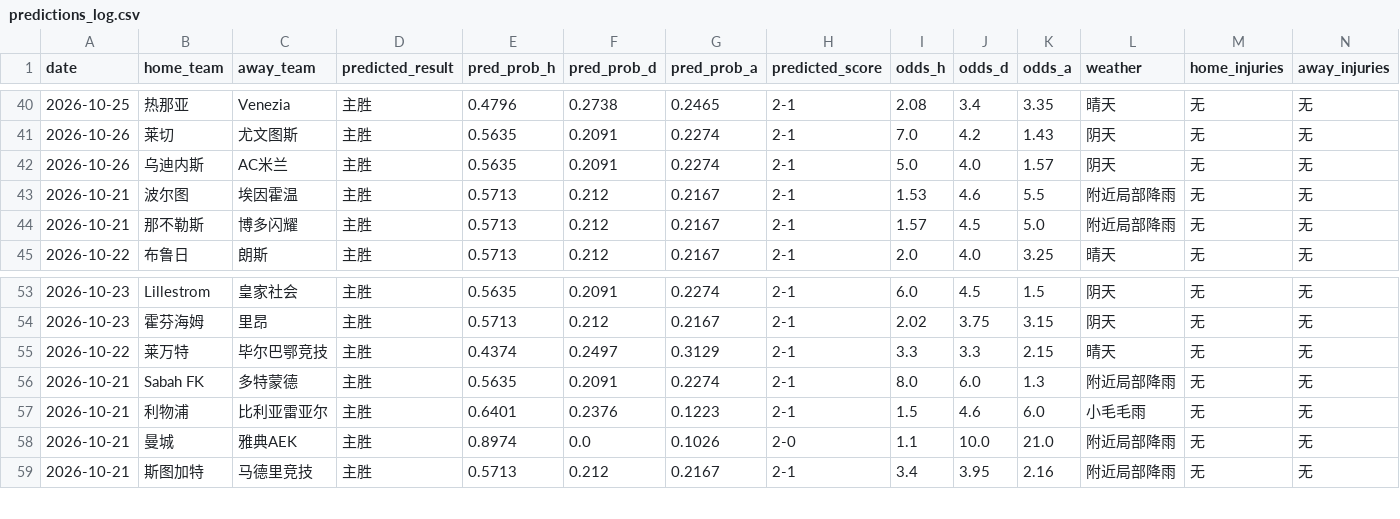
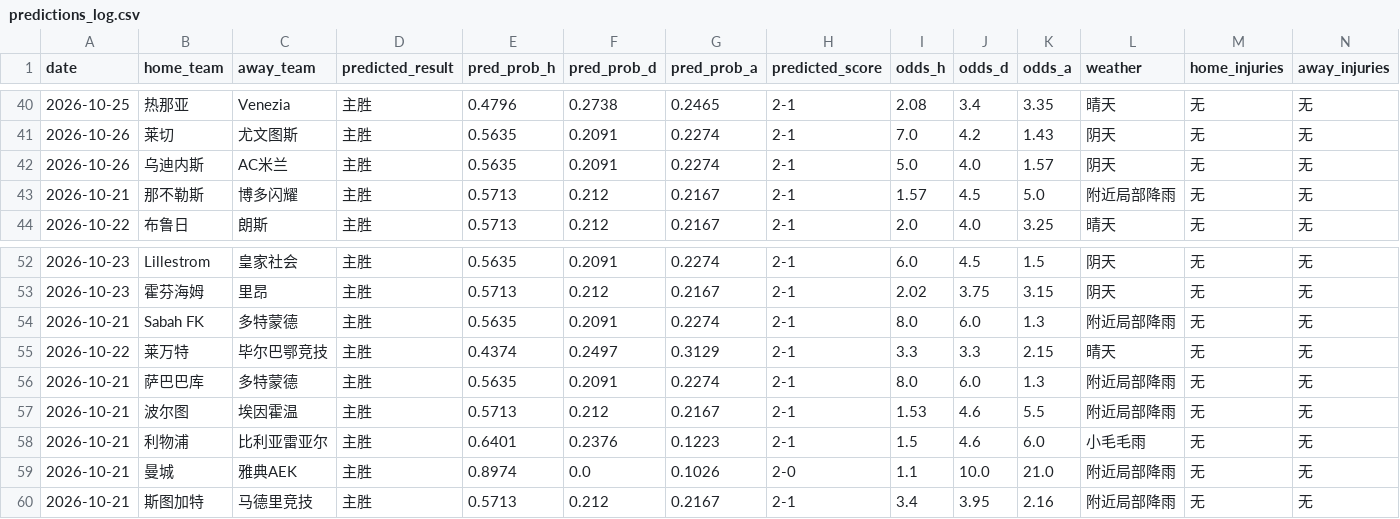
Before and after one commit to kejiqun/epl-prediction, a CSV file: predictions_log.csv, drawn as a sheet; only a part is shown, gaps mark what is left out; removed rows and columns are numbered as before the commit, all else as after; rows hold the shown columns only; the diff names each change by its address in the sheet, - before the commit and + after, or states it on an @@ line.

```diff
--- a/predictions_log.csv
+++ b/predictions_log.csv
-row 43: 2026-10-21 | 波尔图 | 埃因霍温 | 主胜 | 0.5713 | 0.212 | 0.2167 | 2-1 | 1.53 | 4.6 | 5.5 | 附近局部降雨 | 无 | 无
+row 54: 2026-10-21 | Sabah FK | 多特蒙德 | 主胜 | 0.5635 | 0.2091 | 0.2274 | 2-1 | 8.0 | 6.0 | 1.3 | 附近局部降雨 | 无 | 无
-B56 (home_team): Sabah FK
+B56 (home_team): 萨巴巴库
+row 57: 2026-10-21 | 波尔图 | 埃因霍温 | 主胜 | 0.5713 | 0.212 | 0.2167 | 2-1 | 1.53 | 4.6 | 5.5 | 附近局部降雨 | 无 | 无
```
Also changed, not shown: daily_matches.csv, 2 other files.
